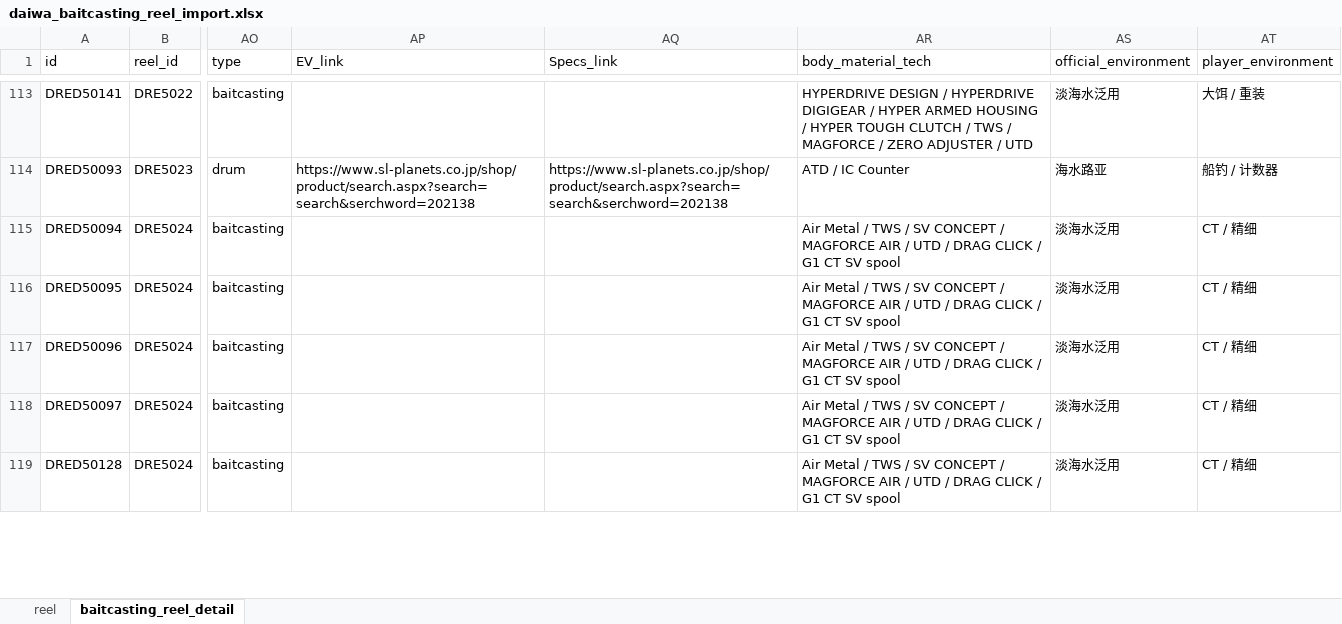
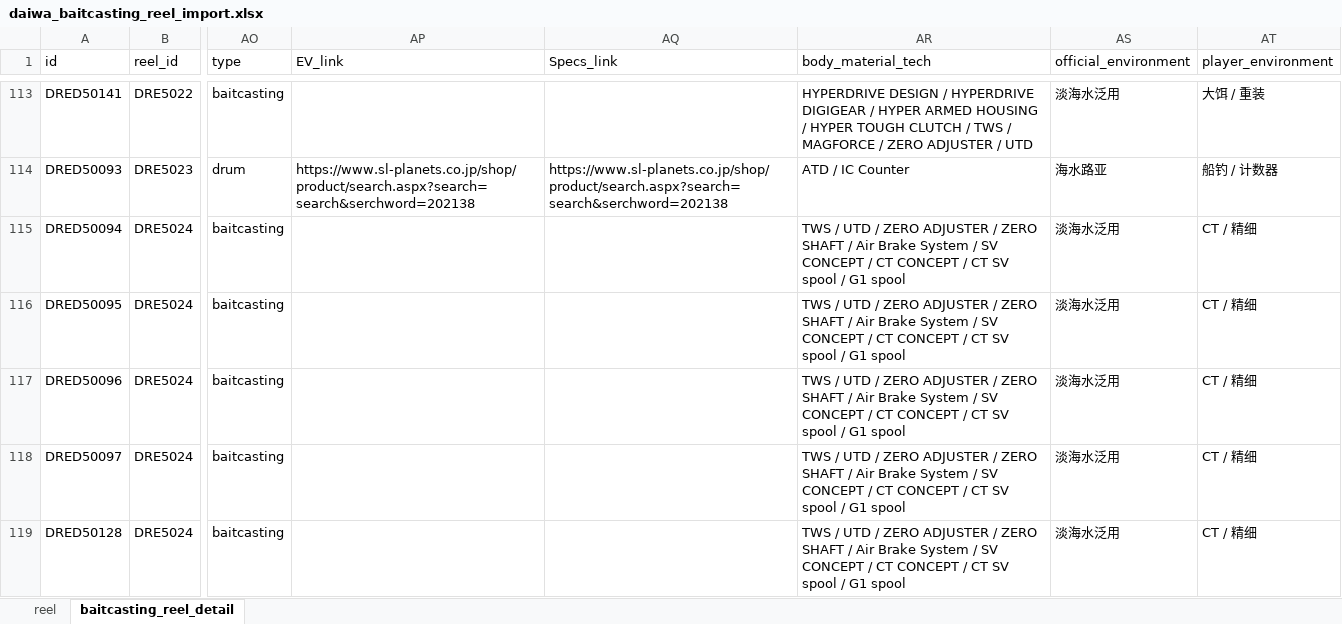
Before and after one commit to Dmaozhua/GearSage, an Excel workbook: GearSage-client/pkgGear/data_raw/daiwa_baitcasting_reel_import.xlsx, sheet baitcasting_reel_detail, drawn as a sheet; only a part is shown, gaps mark what is left out; values as stored, in another font and other column widths than the file's, no borders; the diff covers the shown part only; the diff names each change by its address in the sheet, - before the commit and + after, or states it on an @@ line.

```diff
--- a/GearSage-client/pkgGear/data_raw/daiwa_baitcasting_reel_import.xlsx (sheet baitcasting_reel_detail)
+++ b/GearSage-client/pkgGear/data_raw/daiwa_baitcasting_reel_import.xlsx (sheet baitcasting_reel_detail)
-AR115:AR119 (body_material_tech): Air Metal / TWS / SV CONCEPT / MAGFORCE AIR / UTD / DRAG CLICK / G1 CT SV spool
+AR115:AR119 (body_material_tech): TWS / UTD / ZERO ADJUSTER / ZERO SHAFT / Air Brake System / SV CONCEPT / CT CONCEPT / CT SV spool / G1 spool
```
Also changed, not shown: 5 edited cells elsewhere in this sheet, sheet reel, GearSage-client/pkgGear/data_raw/daiwa_spinning_reels_import.xlsx, GearSage-client/pkgGear/data_raw/shimano_baitcasting_reels_import.xlsx, 19 other files.
